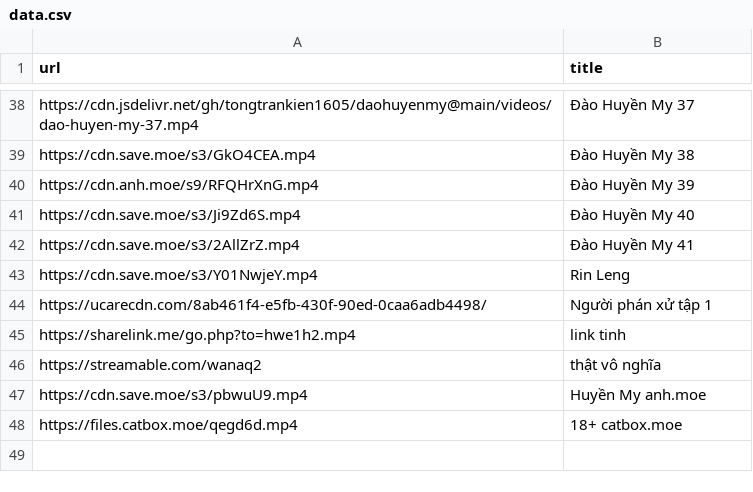
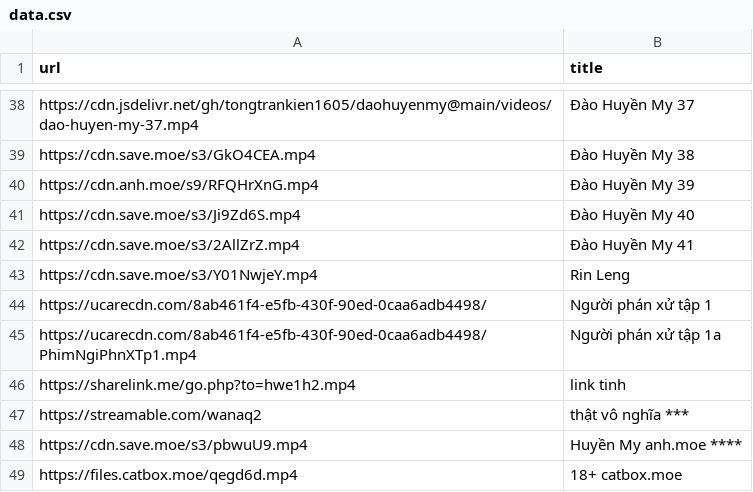
Before and after one commit to tongtrankien1605/test-link-tai-nguyen, a CSV file: data.csv, drawn as a sheet; only a part is shown, gaps mark what is left out.

Commit message:
update link video

```diff
--- a/data.csv
+++ b/data.csv
@@ -44,5 +44,6 @@ https://cdn.save.moe/s3/Y01NwjeY.mp4, Rin Leng
 https://ucarecdn.com/8ab461f4-e5fb-430f-90ed-0caa6adb4498/, Người phán xử tập 1
+https://ucarecdn.com/8ab461f4-e5fb-430f-90ed-0caa6adb4498/PhimNgiPhnXTp1.mp4, Người phán xử tập 1a
 https://sharelink.me/go.php?to=hwe1h2.mp4, link tinh
-https://streamable.com/wanaq2, thật vô nghĩa
-https://cdn.save.moe/s3/pbwuU9.mp4 , Huyền My anh.moe
+https://streamable.com/wanaq2, thật vô nghĩa  ***
+https://cdn.save.moe/s3/pbwuU9.mp4 , Huyền My anh.moe ****
 https://files.catbox.moe/qegd6d.mp4 , 18+ catbox.moe
```
